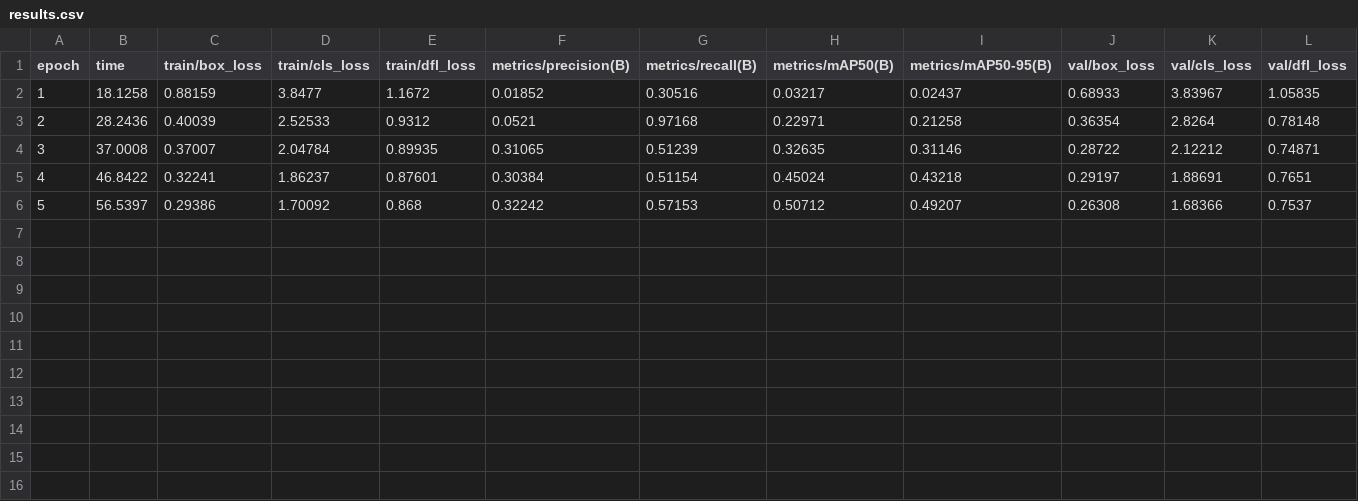
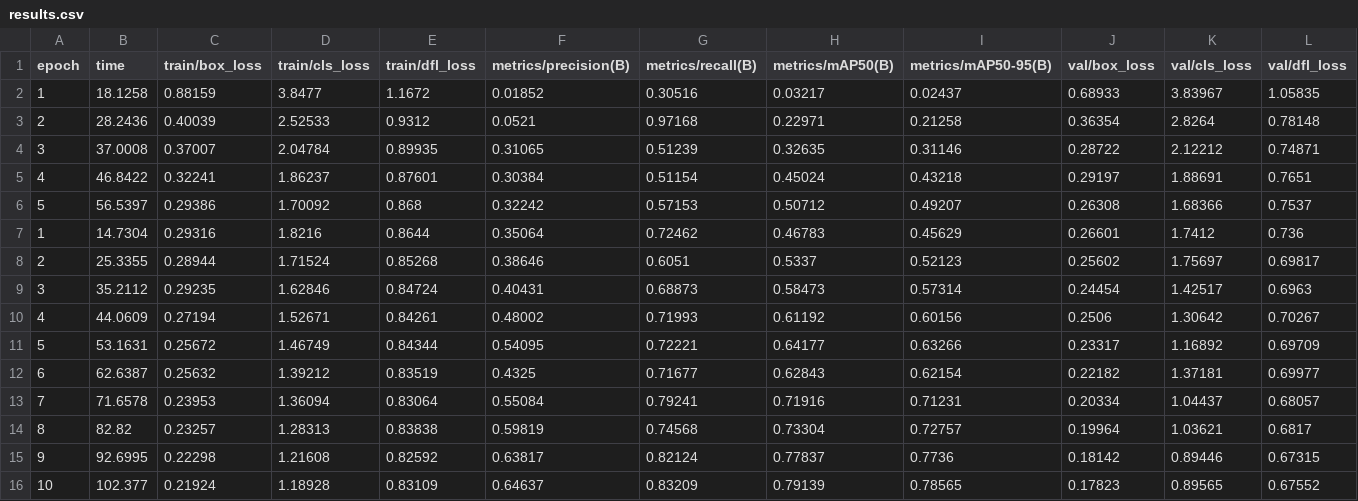
Before and after one commit to 8an-akr/SAR_AI, a CSV file: runs/train/yolov8_sar/results.csv, drawn as a sheet; only a part is shown; rows hold the shown columns only; the diff names each change by its address in the sheet, - before the commit and + after, or states it on an @@ line.

Commit message:
Checkpoint after 10 epochs

```diff
--- a/runs/train/yolov8_sar/results.csv
+++ b/runs/train/yolov8_sar/results.csv
+row 7: 1 | 14.7304 | 0.29316 | 1.8216 | 0.8644 | 0.35064 | 0.72462 | 0.46783 | 0.45629 | 0.26601 | 1.7412 | 0.736
+row 8: 2 | 25.3355 | 0.28944 | 1.71524 | 0.85268 | 0.38646 | 0.6051 | 0.5337 | 0.52123 | 0.25602 | 1.75697 | 0.69817
+row 9: 3 | 35.2112 | 0.29235 | 1.62846 | 0.84724 | 0.40431 | 0.68873 | 0.58473 | 0.57314 | 0.24454 | 1.42517 | 0.6963
+row 10: 4 | 44.0609 | 0.27194 | 1.52671 | 0.84261 | 0.48002 | 0.71993 | 0.61192 | 0.60156 | 0.2506 | 1.30642 | 0.70267
+row 11: 5 | 53.1631 | 0.25672 | 1.46749 | 0.84344 | 0.54095 | 0.72221 | 0.64177 | 0.63266 | 0.23317 | 1.16892 | 0.69709
+row 12: 6 | 62.6387 | 0.25632 | 1.39212 | 0.83519 | 0.4325 | 0.71677 | 0.62843 | 0.62154 | 0.22182 | 1.37181 | 0.69977
+row 13: 7 | 71.6578 | 0.23953 | 1.36094 | 0.83064 | 0.55084 | 0.79241 | 0.71916 | 0.71231 | 0.20334 | 1.04437 | 0.68057
+row 14: 8 | 82.82 | 0.23257 | 1.28313 | 0.83838 | 0.59819 | 0.74568 | 0.73304 | 0.72757 | 0.19964 | 1.03621 | 0.6817
+row 15: 9 | 92.6995 | 0.22298 | 1.21608 | 0.82592 | 0.63817 | 0.82124 | 0.77837 | 0.7736 | 0.18142 | 0.89446 | 0.67315
+row 16: 10 | 102.377 | 0.21924 | 1.18928 | 0.83109 | 0.64637 | 0.83209 | 0.79139 | 0.78565 | 0.17823 | 0.89565 | 0.67552
```
Also changed, not shown: 18 other files.
